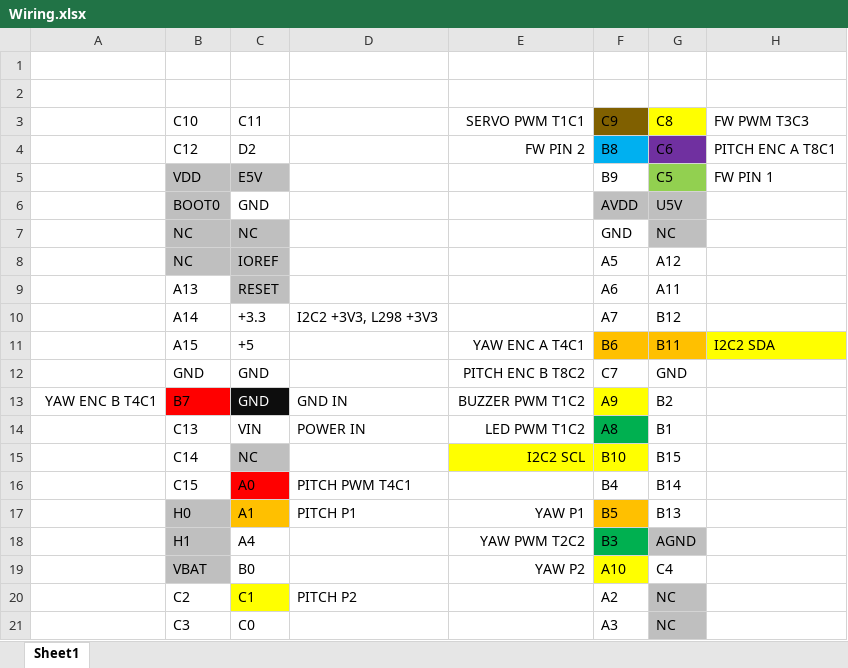
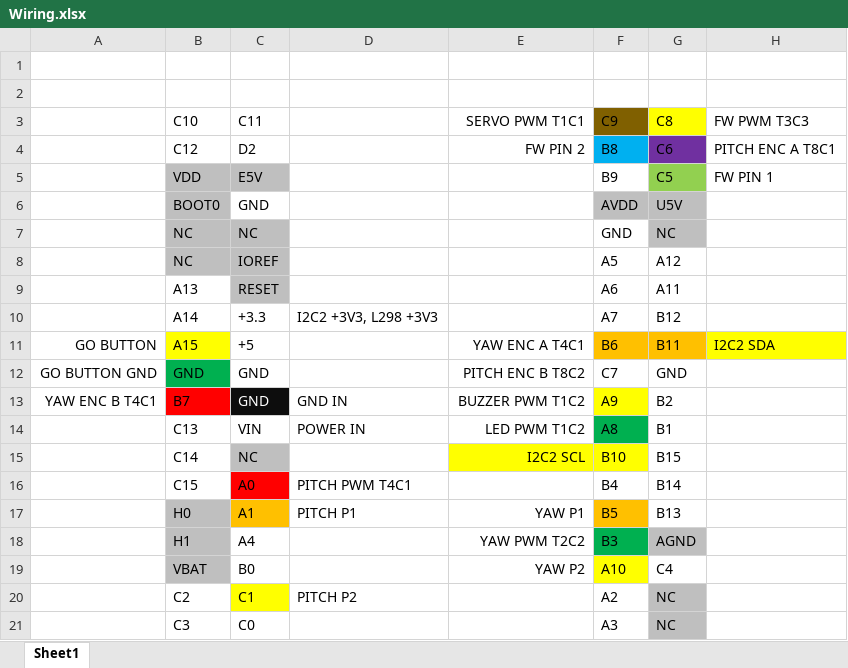
Before and after one commit to tomhorizon/405FinalProject, an Excel workbook: Wiring.xlsx, sheet Sheet1, drawn as a sheet; values as stored, in another font and other column widths than the file's, no borders; charts and pictures not drawn; the diff names each change by its address in the sheet, - before the commit and + after, or states it on an @@ line.

```diff
--- a/Wiring.xlsx (sheet Sheet1)
+++ b/Wiring.xlsx (sheet Sheet1)
-A11: (empty)
+A11: GO BUTTON
-B11 fill: none
+B11 fill: #FFFF00
-A12: (empty)
+A12: GO BUTTON GND
-B12 fill: none
+B12 fill: #00B050
```
Also changed, not shown: 4 other files.
